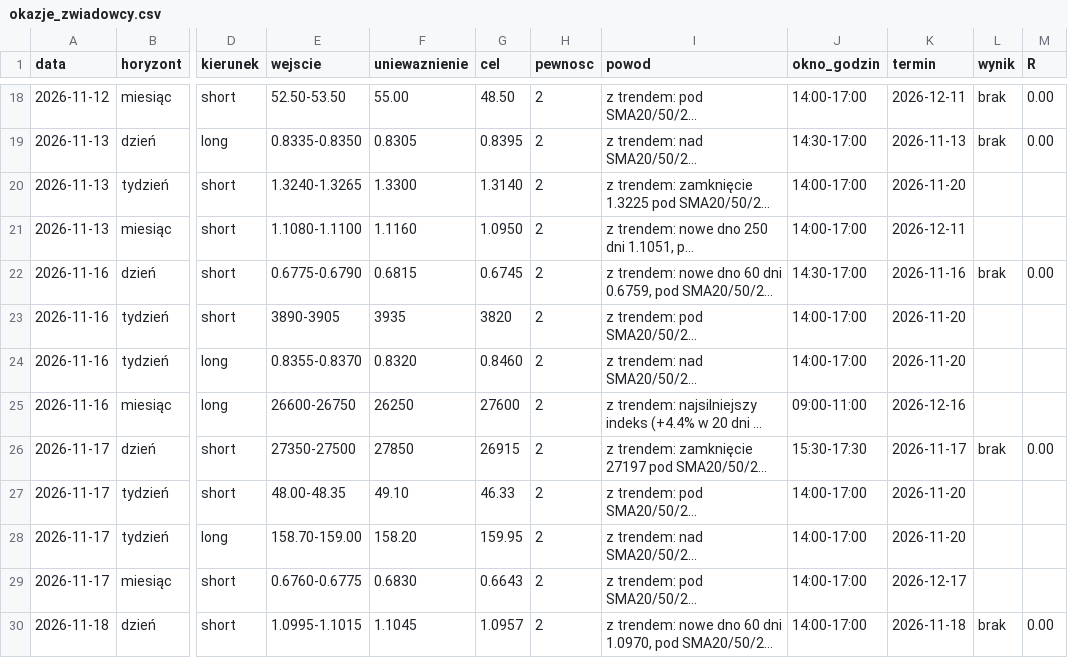
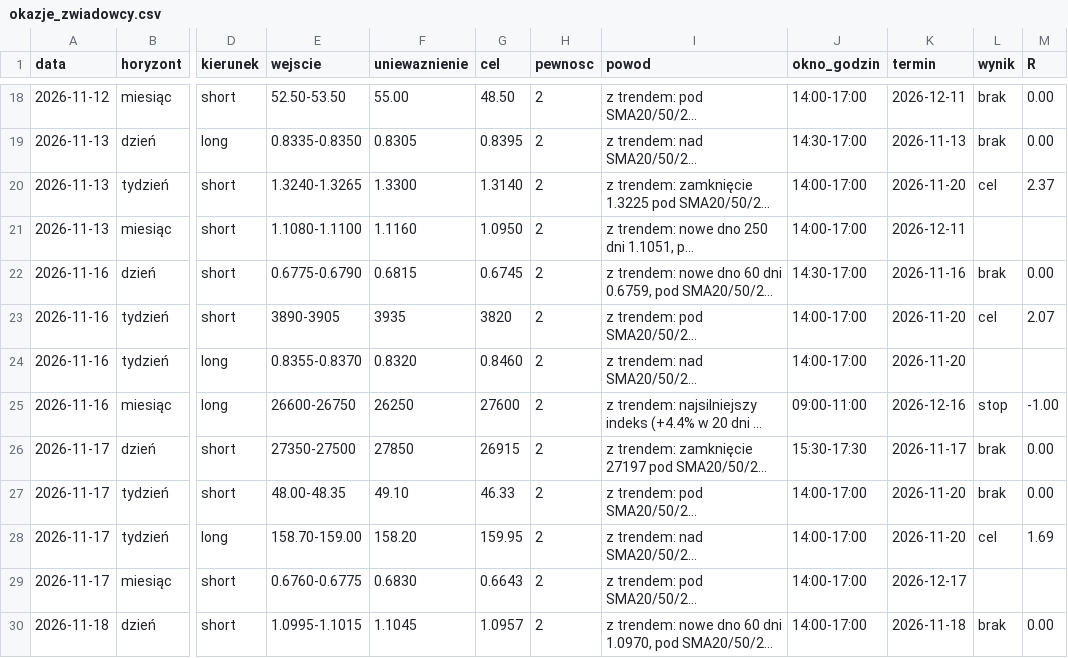
Before and after one commit to ktrutwin-png/krypto-raport, a CSV file: reports/okazje_zwiadowcy.csv, drawn as a sheet; only a part is shown, gaps mark what is left out; long unchanged cells end in …; the diff covers the shown part only; the diff names each change by its address in the sheet, - before the commit and + after, or states it on an @@ line.

```diff
--- a/reports/okazje_zwiadowcy.csv
+++ b/reports/okazje_zwiadowcy.csv
-L20 (wynik): (empty)
+L20 (wynik): cel
-M20 (R): (empty)
+M20 (R): 2.37
-L23 (wynik): (empty)
+L23 (wynik): cel
-M23 (R): (empty)
+M23 (R): 2.07
-L25 (wynik): (empty)
+L25 (wynik): stop
-M25 (R): (empty)
+M25 (R): -1.00
-L27 (wynik): (empty)
+L27 (wynik): brak
-M27 (R): (empty)
+M27 (R): 0.00
-L28 (wynik): (empty)
+L28 (wynik): cel
-M28 (R): (empty)
+M28 (R): 1.69
```
Also changed, not shown: 4 added rows and 8 edited cells elsewhere in this file, 3 other files.
